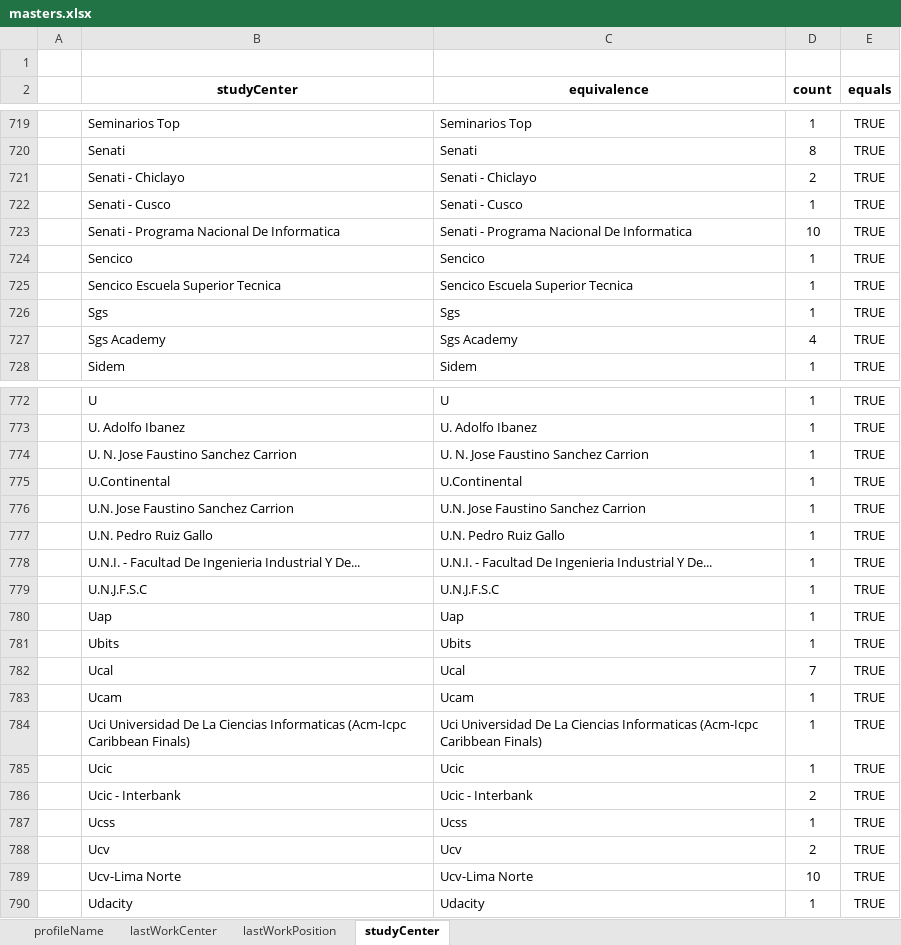
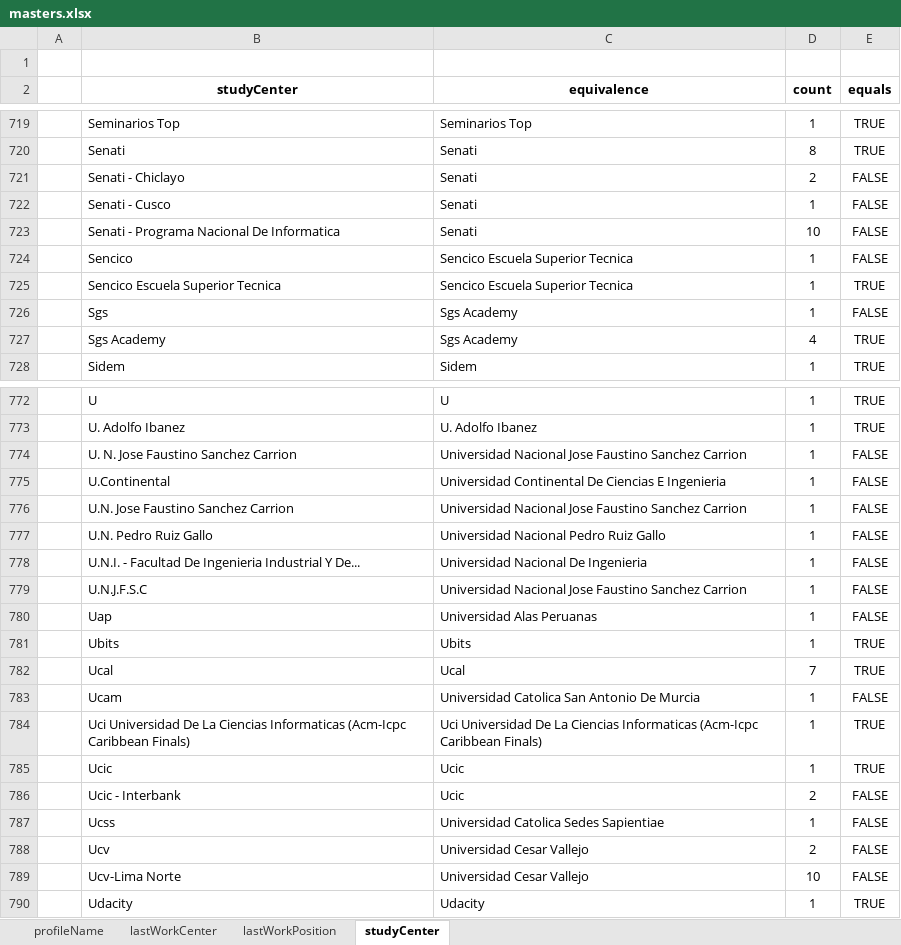
Before and after one commit to RonaldoNolasco/personal-thesis-development, an Excel workbook: 2-data-preparation/1-source-data/masters/masters.xlsx, sheet studyCenter, drawn as a sheet; only a part is shown, gaps mark what is left out; values as stored, in another font and other column widths than the file's, no borders; conditional formats not drawn; the diff covers the shown part only; the diff names each change by its address in the sheet, - before the commit and + after, or states it on an @@ line.

Commit message:
little improving for studyCenter

```diff
--- a/2-data-preparation/1-source-data/masters/masters.xlsx (sheet studyCenter)
+++ b/2-data-preparation/1-source-data/masters/masters.xlsx (sheet studyCenter)
-C721 (equivalence): Senati - Chiclayo
+C721 (equivalence): Senati
-E721:E724 (equals): TRUE
+E721:E724 (equals): FALSE
-C722 (equivalence): Senati - Cusco
+C722 (equivalence): Senati
-C723 (equivalence): Senati - Programa Nacional De Informatica
+C723 (equivalence): Senati
-C724 (equivalence): Sencico
+C724 (equivalence): Sencico Escuela Superior Tecnica
-C726 (equivalence): Sgs
+C726 (equivalence): Sgs Academy
-E726 (equals): TRUE
+E726 (equals): FALSE
-C774 (equivalence): U. N. Jose Faustino Sanchez Carrion
+C774 (equivalence): Universidad Nacional Jose Faustino Sanchez Carrion
-E774:E780 (equals): TRUE
+E774:E780 (equals): FALSE
-C775 (equivalence): U.Continental
+C775 (equivalence): Universidad Continental De Ciencias E Ingenieria
-C776 (equivalence): U.N. Jose Faustino Sanchez Carrion
+C776 (equivalence): Universidad Nacional Jose Faustino Sanchez Carrion
-C777 (equivalence): U.N. Pedro Ruiz Gallo
+C777 (equivalence): Universidad Nacional Pedro Ruiz Gallo
-C778 (equivalence): U.N.I. - Facultad De Ingenieria Industrial Y De...
+C778 (equivalence): Universidad Nacional De Ingenieria
-C779 (equivalence): U.N.J.F.S.C
+C779 (equivalence): Universidad Nacional Jose Faustino Sanchez Carrion
-C780 (equivalence): Uap
+C780 (equivalence): Universidad Alas Peruanas
-C783 (equivalence): Ucam
+C783 (equivalence): Universidad Catolica San Antonio De Murcia
-E783 (equals): TRUE
+E783 (equals): FALSE
-C786 (equivalence): Ucic - Interbank
+C786 (equivalence): Ucic
-E786:E789 (equals): TRUE
+E786:E789 (equals): FALSE
-C787 (equivalence): Ucss
+C787 (equivalence): Universidad Catolica Sedes Sapientiae
-C788 (equivalence): Ucv
+C788 (equivalence): Universidad Cesar Vallejo
-C789 (equivalence): Ucv-Lima Norte
+C789 (equivalence): Universidad Cesar Vallejo
```
Also changed, not shown: 134 edited cells elsewhere in this sheet, 8 other files.
